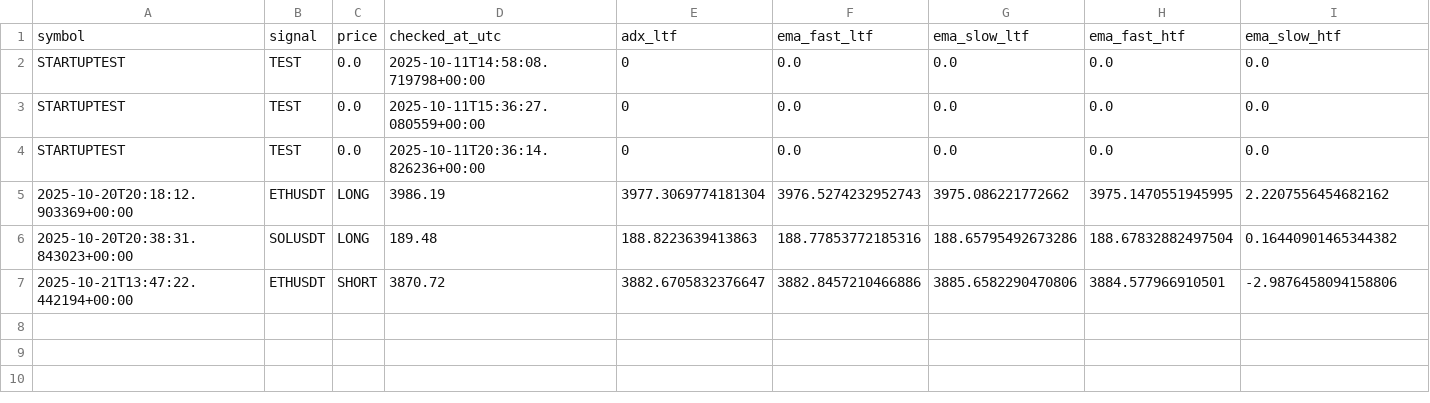
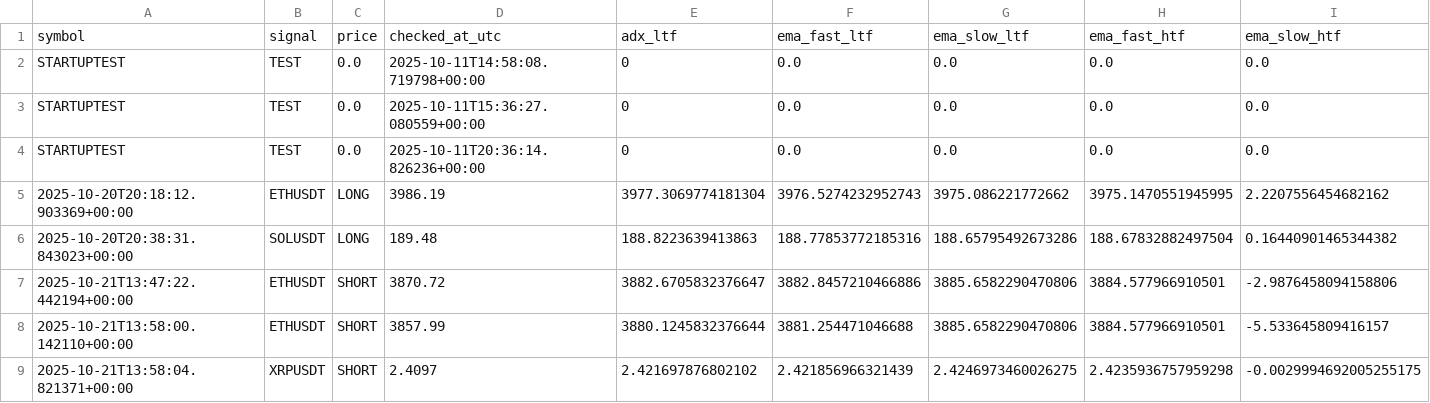
Before and after one commit to Israelbaj/9-15_ema_bot_alert_stratety1, a CSV file: signals_journal.csv, drawn as a sheet; only a part is shown; rows hold the shown columns only; the diff names each change by its address in the sheet, - before the commit and + after, or states it on an @@ line.

```diff
--- a/signals_journal.csv
+++ b/signals_journal.csv
+row 8: 2025-10-21T13:58:00.142110+00:00 | ETHUSDT | SHORT | 3857.99 | 3880.1245832376644 | 3881.254471046688 | 3885.6582290470806 | 3884.577966910501 | -5.533645809416157
+row 9: 2025-10-21T13:58:04.821371+00:00 | XRPUSDT | SHORT | 2.4097 | 2.421697876802102 | 2.421856966321439 | 2.4246973460026275 | 2.4235936757959298 | -0.0029994692005255175
```
